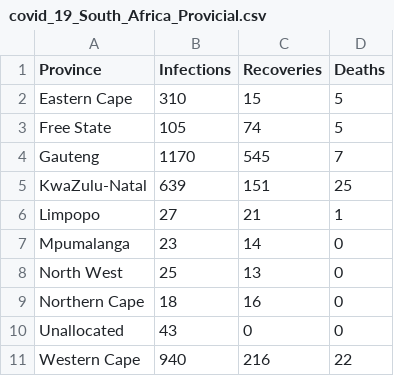
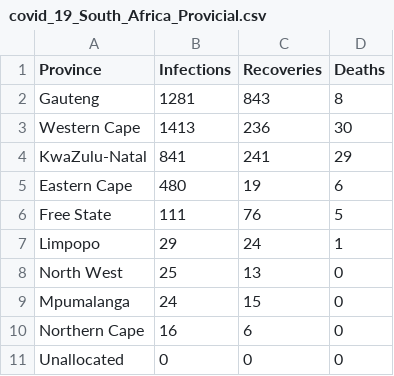
Before and after one commit to mckabuza/South-Africa-COVID-19-Data-Visualization, a CSV file: data/covid_19_South_Africa_Provicial.csv, drawn as a sheet.

```diff
--- a/data/covid_19_South_Africa_Provicial.csv
+++ b/data/covid_19_South_Africa_Provicial.csv
@@ -1,11 +1,11 @@
 Province,Infections,Recoveries,Deaths
-Eastern Cape,310,15,5
-Free State,105,74,5
-Gauteng,1170,545,7
-KwaZulu-Natal,639,151,25
-Limpopo,27,21,1
-Mpumalanga,23,14,0
+Gauteng,1281,843,8
+Western Cape,1413,236,30
+KwaZulu-Natal,841,241,29
+Eastern Cape,480,19,6
+Free State,111,76,5
+Limpopo,29,24,1
 North West,25,13,0
-Northern Cape,18,16,0
-Unallocated,43,0,0
-Western Cape,940,216,22
+Mpumalanga,24,15,0
+Northern Cape,16,6,0
+Unallocated,0,0,0
```
Also changed, not shown: data/covid_19_South_Africa_Provicial_cumulative1.csv, data/covid_19_South_Africa_Provincial_Deaths.csv, 12 other files.
